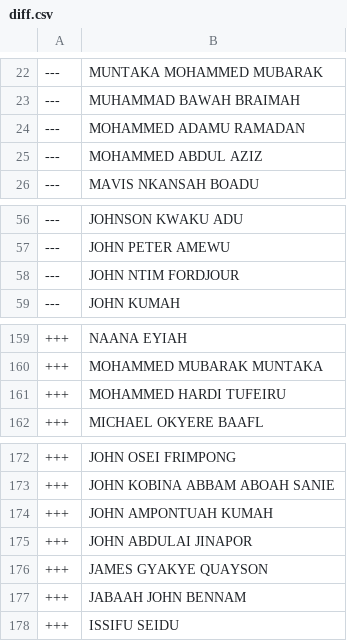
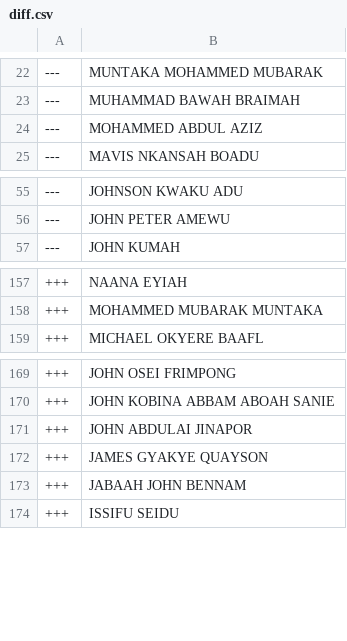
Before and after one commit to every-politician-scrapers/ghana-parliament, a CSV file: data/diff.csv, drawn as a sheet; only a part is shown, gaps mark what is left out.

```diff
--- a/data/diff.csv
+++ b/data/diff.csv
@@ -23,3 +23,2 @@
 ---,MUHAMMAD BAWAH BRAIMAH
----,MOHAMMED ADAMU RAMADAN
 ---,MOHAMMED ABDUL AZIZ
@@ -57,3 +56,2 @@
 ---,JOHN PETER AMEWU
----,JOHN NTIM FORDJOUR
 ---,JOHN KUMAH
@@ -160,3 +158,2 @@
 +++,MOHAMMED MUBARAK MUNTAKA
-+++,MOHAMMED HARDI TUFEIRU
 +++,MICHAEL OKYERE BAAFL
@@ -173,3 +170,2 @@
 +++,JOHN KOBINA ABBAM ABOAH SANIE
-+++,JOHN AMPONTUAH KUMAH
 +++,JOHN ABDULAI JINAPOR
```
Also changed, not shown: data/official.csv.
